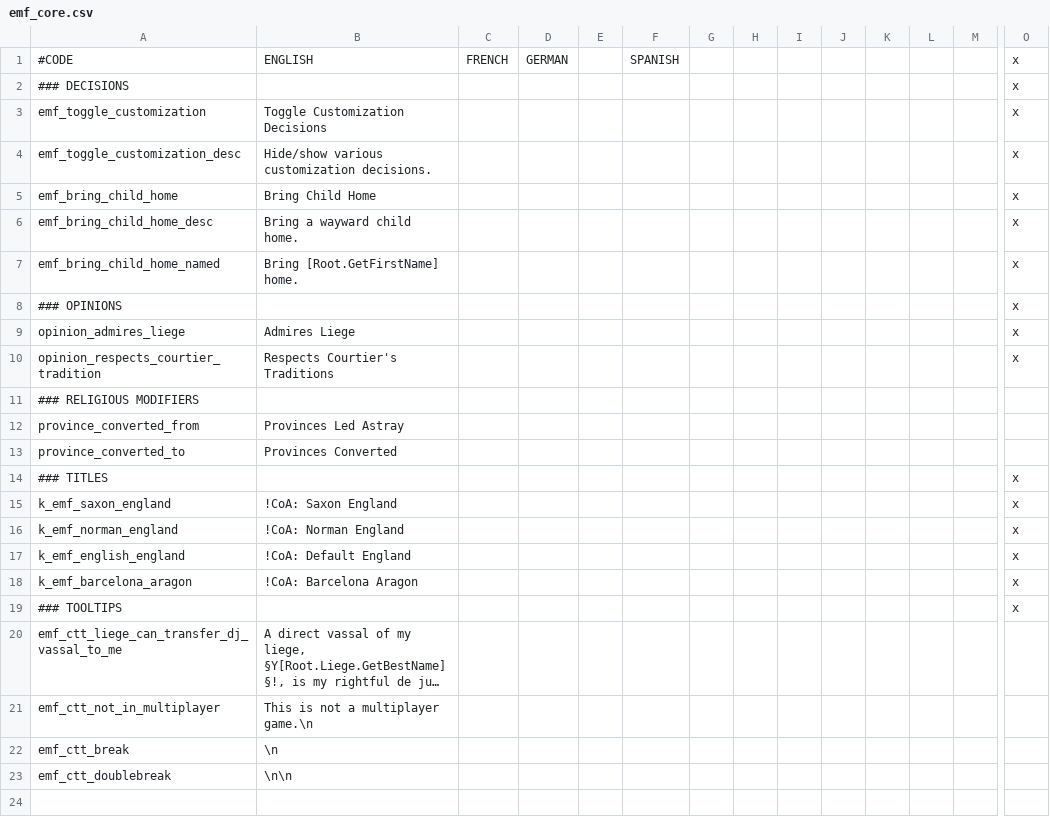
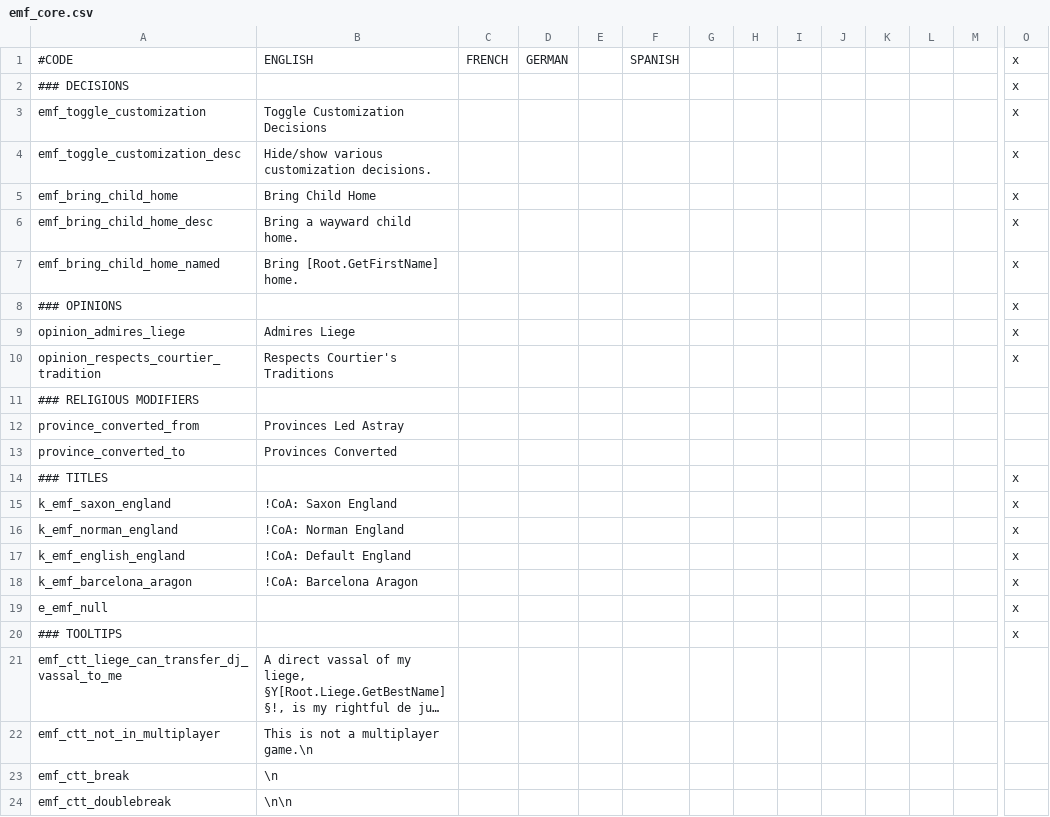
Before and after one commit to EMFTeam/EMF, a CSV file: EMF/localisation/emf_core.csv, drawn as a sheet; only a part is shown, gaps mark what is left out; long unchanged cells end in …; rows hold the shown columns only; the diff names each change by its address in the sheet, - before the commit and + after, or states it on an @@ line.

```diff
--- a/EMF/localisation/emf_core.csv
+++ b/EMF/localisation/emf_core.csv
+row 19: e_emf_null |  |  |  |  |  |  |  |  |  |  |  |  | x
```
Also changed, not shown: 8 other files.
